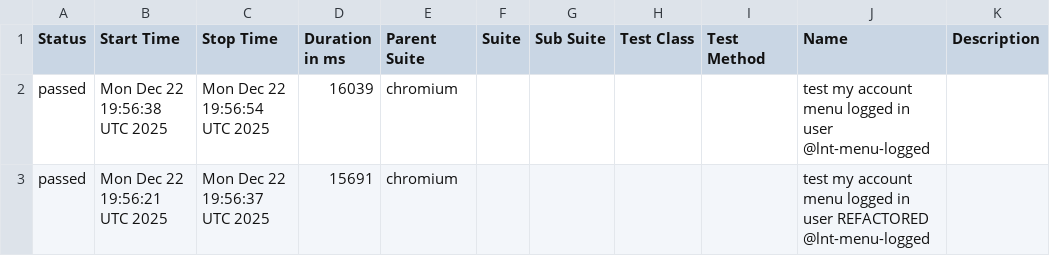
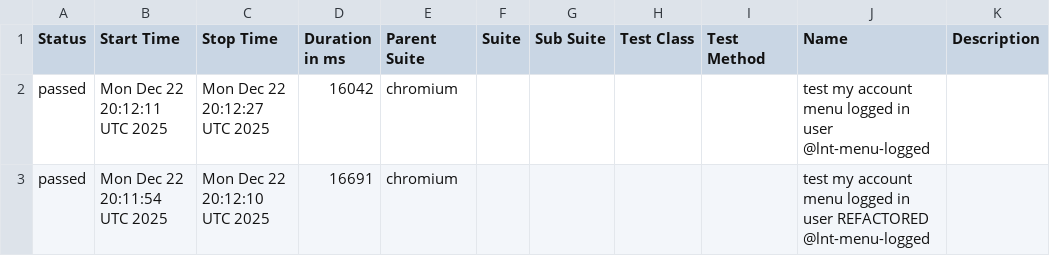
Before and after one commit to Serhiinv/typescript-playwright, a CSV file: allure-report/data/suites.csv, drawn as a sheet.

```diff
--- a/allure-report/data/suites.csv
+++ b/allure-report/data/suites.csv
@@ -1,3 +1,3 @@
 "Status","Start Time","Stop Time","Duration in ms","Parent Suite","Suite","Sub Suite","Test Class","Test Method","Name","Description"
-"passed","Mon Dec 22 19:56:38 UTC 2025","Mon Dec 22 19:56:54 UTC 2025","16039","chromium","","","","","test my account menu logged in user @lnt-menu-logged",""
-"passed","Mon Dec 22 19:56:21 UTC 2025","Mon Dec 22 19:56:37 UTC 2025","15691","chromium","","","","","test my account menu logged in user REFACTORED @lnt-menu-logged",""
+"passed","Mon Dec 22 20:12:11 UTC 2025","Mon Dec 22 20:12:27 UTC 2025","16042","chromium","","","","","test my account menu logged in user @lnt-menu-logged",""
+"passed","Mon Dec 22 20:11:54 UTC 2025","Mon Dec 22 20:12:10 UTC 2025","16691","chromium","","","","","test my account menu logged in user REFACTORED @lnt-menu-logged",""
```
Also changed, not shown: 23 other files.
